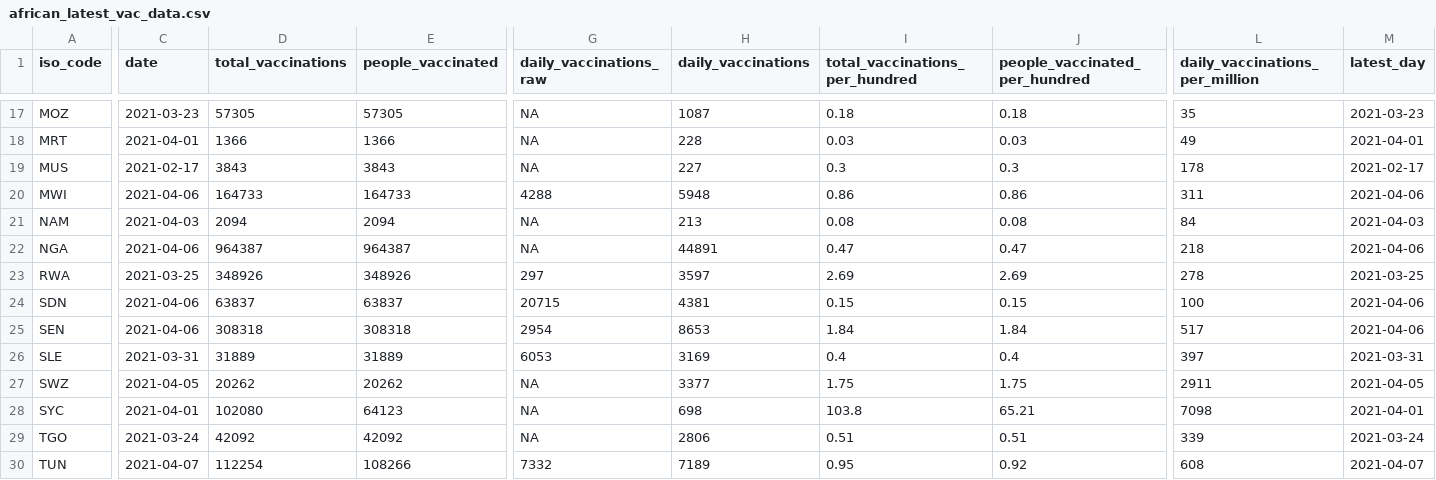
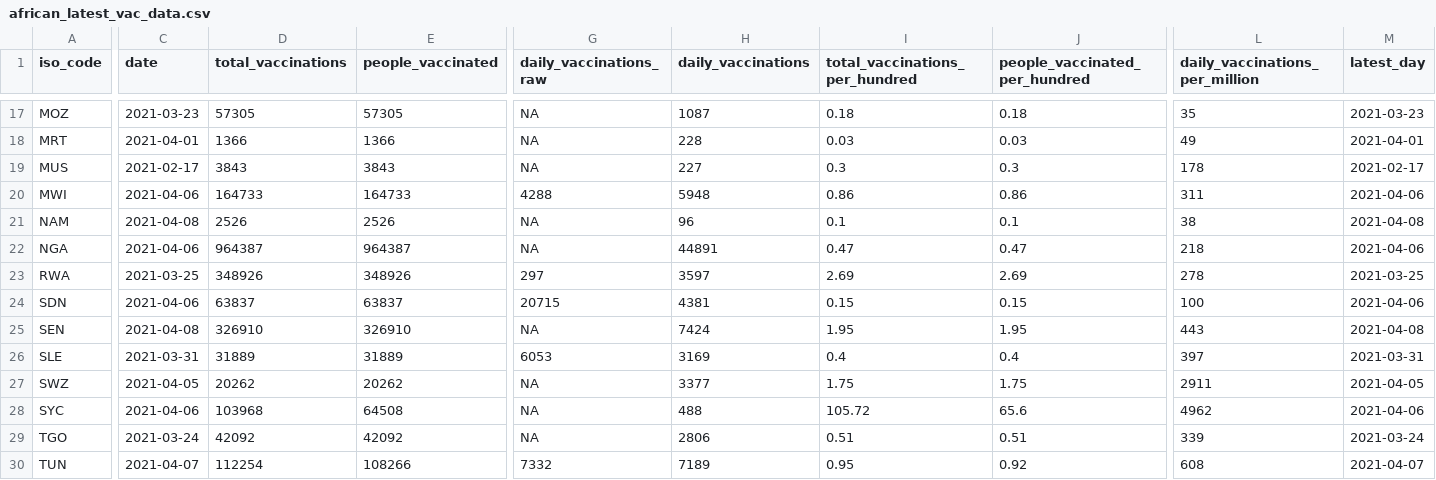
Before and after one commit to FinancialMarkets/vac_data, a CSV file: african_latest_vac_data.csv, drawn as a sheet; only a part is shown, gaps mark what is left out; the diff covers the shown part only; the diff names each change by its address in the sheet, - before the commit and + after, or states it on an @@ line.

```diff
--- a/african_latest_vac_data.csv
+++ b/african_latest_vac_data.csv
-C21 (date): 2021-04-03
+C21 (date): 2021-04-08
-D21 (total_vaccinations): 2094
+D21 (total_vaccinations): 2526
-E21 (people_vaccinated): 2094
+E21 (people_vaccinated): 2526
-H21 (daily_vaccinations): 213
+H21 (daily_vaccinations): 96
-I21 (total_vaccinations_per_hundred): 0.08
+I21 (total_vaccinations_per_hundred): 0.1
-J21 (people_vaccinated_per_hundred): 0.08
+J21 (people_vaccinated_per_hundred): 0.1
-L21 (daily_vaccinations_per_million): 84
+L21 (daily_vaccinations_per_million): 38
-M21 (latest_day): 2021-04-03
+M21 (latest_day): 2021-04-08
-C25 (date): 2021-04-06
+C25 (date): 2021-04-08
-D25 (total_vaccinations): 308318
+D25 (total_vaccinations): 326910
-E25 (people_vaccinated): 308318
+E25 (people_vaccinated): 326910
-G25 (daily_vaccinations_raw): 2954
+G25 (daily_vaccinations_raw): NA
-H25 (daily_vaccinations): 8653
+H25 (daily_vaccinations): 7424
-I25 (total_vaccinations_per_hundred): 1.84
+I25 (total_vaccinations_per_hundred): 1.95
-J25 (people_vaccinated_per_hundred): 1.84
+J25 (people_vaccinated_per_hundred): 1.95
-L25 (daily_vaccinations_per_million): 517
+L25 (daily_vaccinations_per_million): 443
-M25 (latest_day): 2021-04-06
+M25 (latest_day): 2021-04-08
-C28 (date): 2021-04-01
+C28 (date): 2021-04-06
-D28 (total_vaccinations): 102080
+D28 (total_vaccinations): 103968
-E28 (people_vaccinated): 64123
+E28 (people_vaccinated): 64508
-H28 (daily_vaccinations): 698
+H28 (daily_vaccinations): 488
-I28 (total_vaccinations_per_hundred): 103.8
+I28 (total_vaccinations_per_hundred): 105.72
-J28 (people_vaccinated_per_hundred): 65.21
+J28 (people_vaccinated_per_hundred): 65.6
-L28 (daily_vaccinations_per_million): 7098
+L28 (daily_vaccinations_per_million): 4962
-M28 (latest_day): 2021-04-01
+M28 (latest_day): 2021-04-06
```
Also changed, not shown: 74 edited cells elsewhere in this file, african_vac_data.csv.
